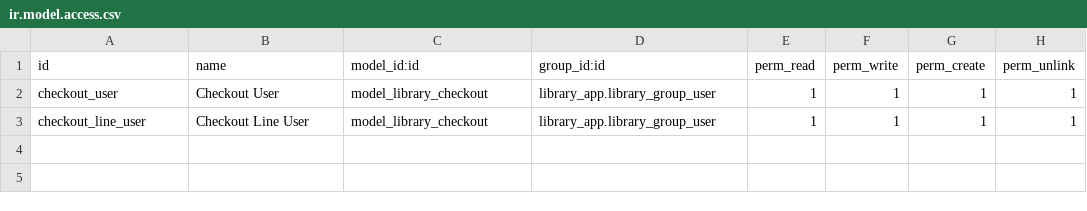
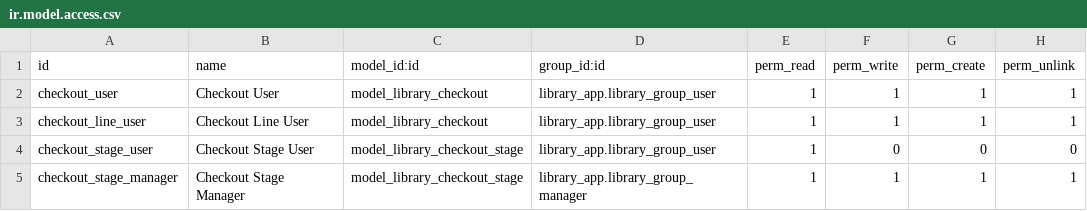
Before and after one commit to MichaelDSyd/Test, a CSV file: library_checkout/security/ir.model.access.csv, drawn as a sheet; the diff names each change by its address in the sheet, - before the commit and + after, or states it on an @@ line.

Commit message:
Added manager user group

```diff
--- a/library_checkout/security/ir.model.access.csv
+++ b/library_checkout/security/ir.model.access.csv
+row 4: checkout_stage_user | Checkout Stage User | model_library_checkout_stage | library_app.library_group_user | 1 | 0 | 0 | 0
+row 5: checkout_stage_manager | Checkout Stage Manager | model_library_checkout_stage | library_app.library_group_manager | 1 | 1 | 1 | 1
```
Also changed, not shown: 2 other files.
